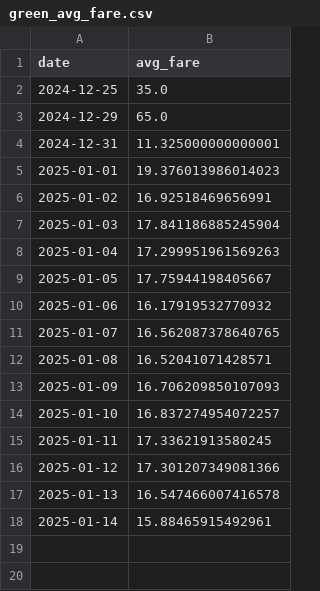
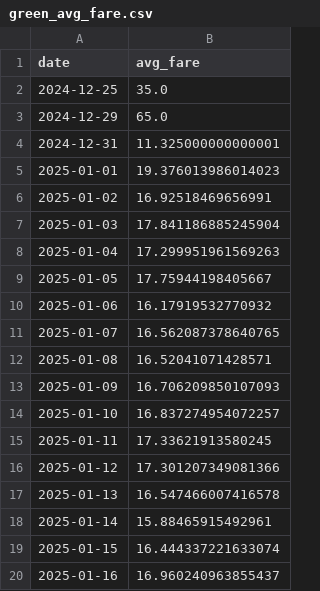
Before and after one commit to AdnanFadhil/Data_Engineering_Project, a CSV file: Project_2_Purwadhika_DE/task_2/resources/result/aggregate/green/green_avg_fare.csv, drawn as a sheet; the diff names each change by its address in the sheet, - before the commit and + after, or states it on an @@ line.

```diff
--- a/Project_2_Purwadhika_DE/task_2/resources/result/aggregate/green/green_avg_fare.csv
+++ b/Project_2_Purwadhika_DE/task_2/resources/result/aggregate/green/green_avg_fare.csv
+row 19: 2025-01-15 | 16.444337221633074
+row 20: 2025-01-16 | 16.960240963855437
```
Also changed, not shown: Project_2_Purwadhika_DE/task_2/resources/result/aggregate/green/green_total_revenue.csv, Project_2_Purwadhika_DE/task_2/resources/result/aggregate/green/green_total_trips.csv, 11 other files.
